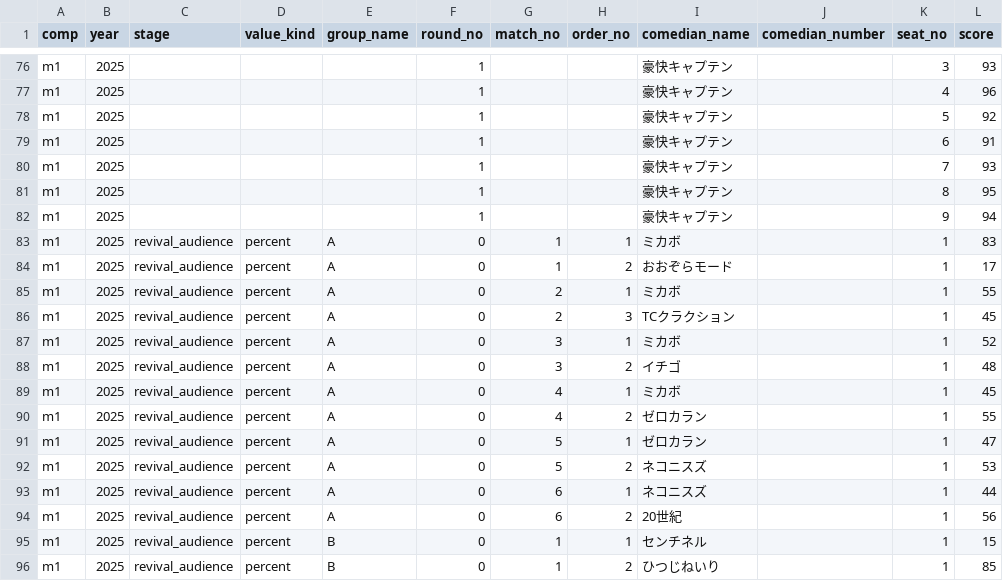
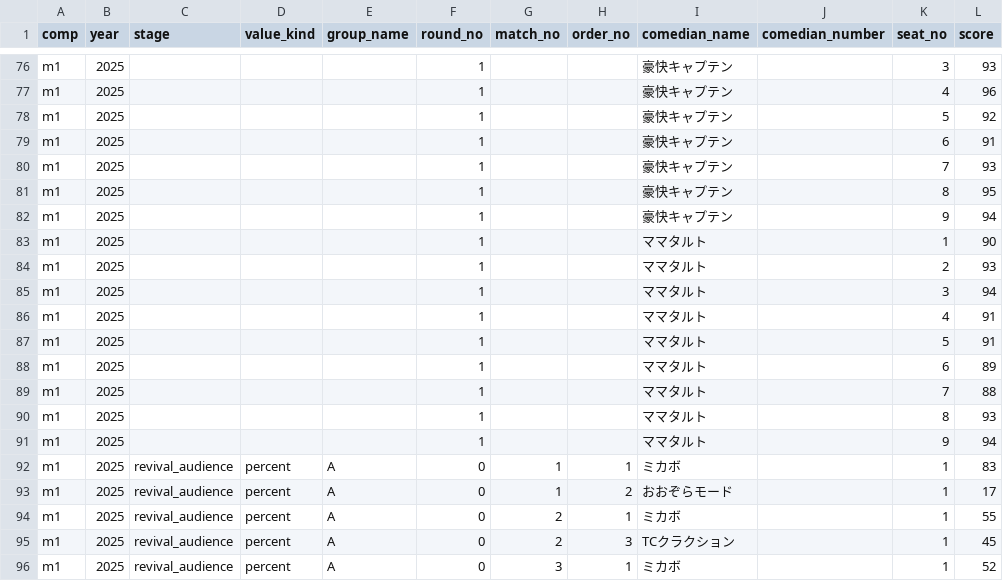
Before and after one commit to gmmtea/owarai-data, a CSV file: seed_csv/judge_scores.csv, drawn as a sheet; only a part is shown, gaps mark what is left out; the shorter side is filled out with more unchanged rows.

Commit message:
ママタルト

```diff
--- a/seed_csv/judge_scores.csv
+++ b/seed_csv/judge_scores.csv
@@ -82,2 +82,11 @@ m1,2025,,,,1,,,豪快キャプテン,,8,95
 m1,2025,,,,1,,,豪快キャプテン,,9,94
+m1,2025,,,,1,,,ママタルト,,1,90
+m1,2025,,,,1,,,ママタルト,,2,93
+m1,2025,,,,1,,,ママタルト,,3,94
+m1,2025,,,,1,,,ママタルト,,4,91
+m1,2025,,,,1,,,ママタルト,,5,91
+m1,2025,,,,1,,,ママタルト,,6,89
+m1,2025,,,,1,,,ママタルト,,7,88
+m1,2025,,,,1,,,ママタルト,,8,93
+m1,2025,,,,1,,,ママタルト,,9,94
 m1,2025,revival_audience,percent,A,0,1,1,ミカボ,,1,83
```
Also changed, not shown: seed_csv/final_results.csv, 1 other file.
